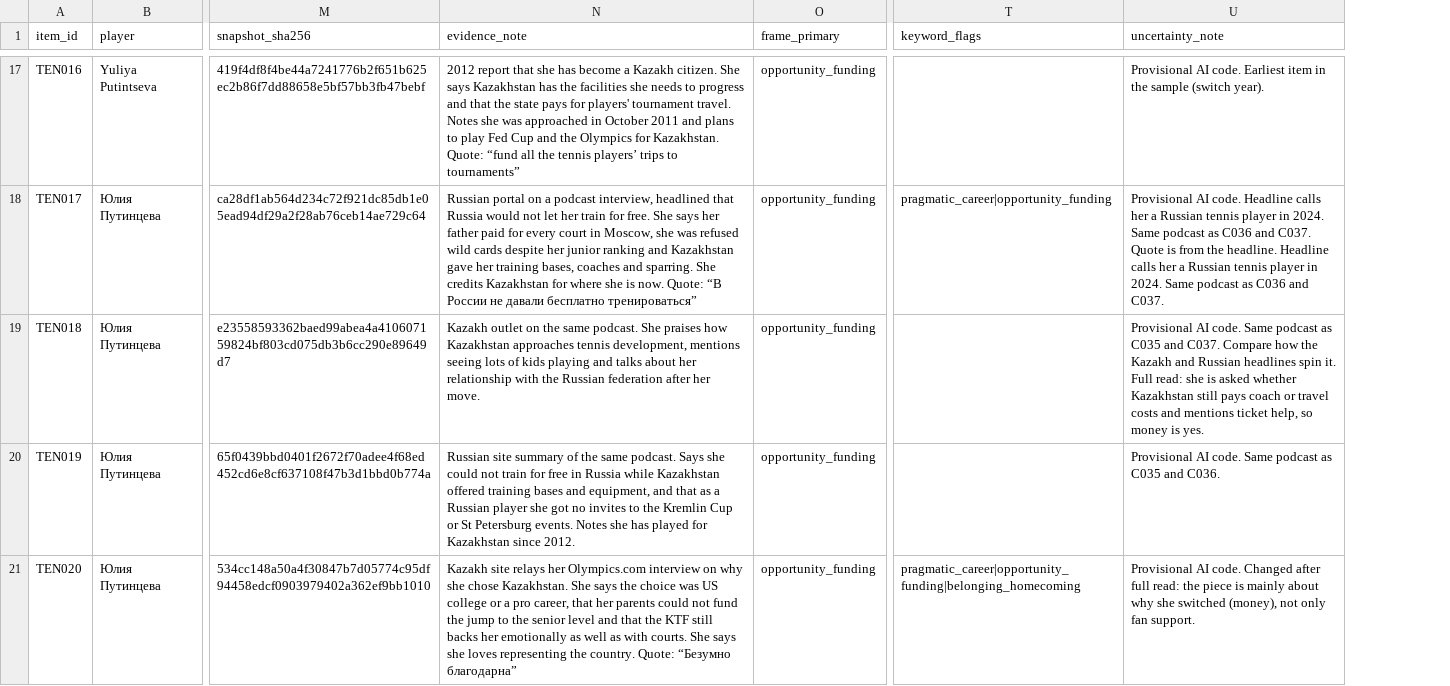
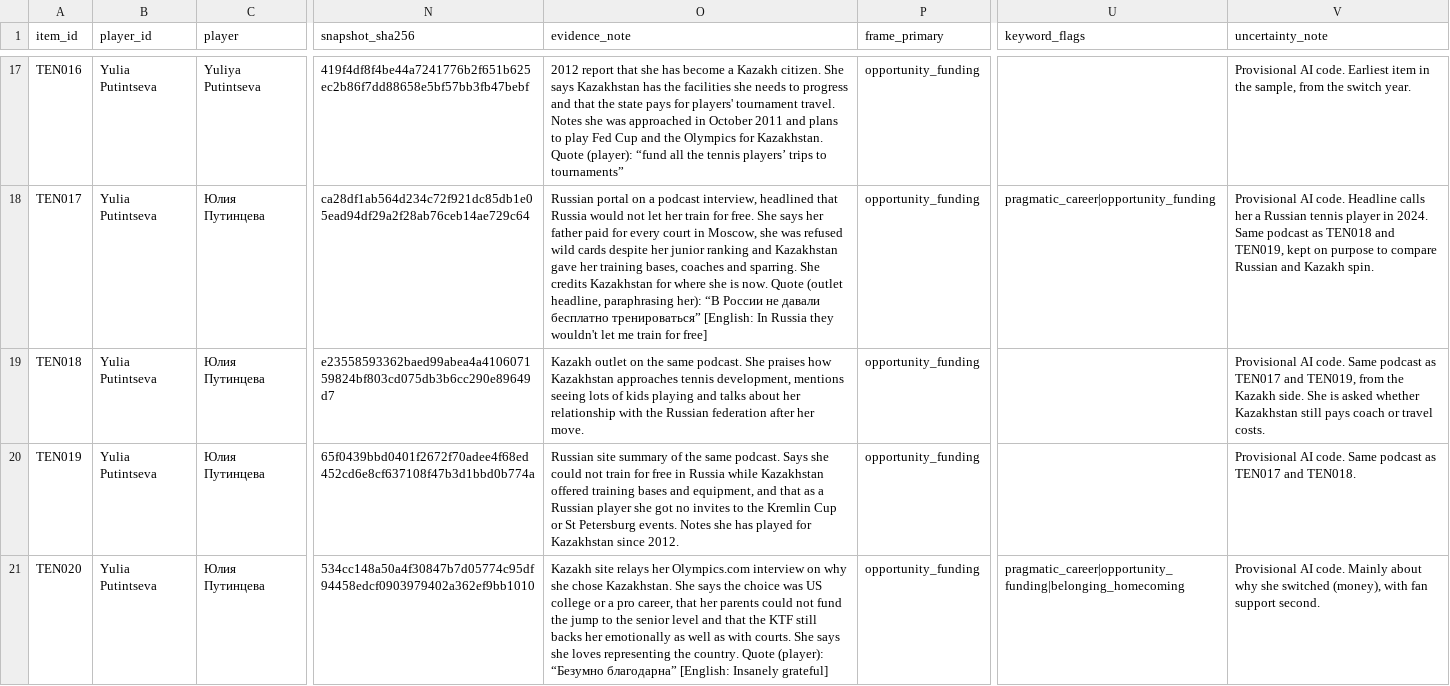
Before and after one commit to CultureAsData-UIUC/is310-fall-2026-group-a3, a CSV file: Milestone 2/joy_tennis_nationality/data/tennis_nationality_dataset.csv, drawn as a sheet; only a part is shown, gaps mark what is left out; addresses are those after the commit; the diff covers the shown part only; the diff names each change by its address in the sheet, - before the commit and + after, or states it on an @@ line.

```diff
--- a/Milestone 2/joy_tennis_nationality/data/tennis_nationality_dataset.csv
+++ b/Milestone 2/joy_tennis_nationality/data/tennis_nationality_dataset.csv
+column B (player_id), rows 17-21: all Yulia Putintseva
-O17 (evidence_note): …for Kazakhstan. Quote: “fund all…
+O17 (evidence_note): …for Kazakhstan. Quote (player): “fund all…
-V17 (uncertainty_note): …in the sample (switch year).
+V17 (uncertainty_note): …in the sample, from the switch year.
-O18 (evidence_note): …is now. Quote: “В России не давали бесплатно тренироваться”
+O18 (evidence_note): …is now. Quote (outlet headline, paraphrasing her): “В России не давали бесплатно тренироваться” [English: In Russia they wouldn't let me train for free]
-V18 (uncertainty_note): …podcast as C036 and C037. Quote is from the headline. Headline calls her a Russian tennis player in 2024. Same podcast as C036 and C037.
+V18 (uncertainty_note): …podcast as TEN018 and TEN019, kept on purpose to compare Russian and Kazakh spin.
-V19 (uncertainty_note): …podcast as C035 and C037. Compare how the Kazakh and Russian headlines spin it. Full read: she is asked whether Kazakhstan still pays coach or travel costs and mentions ticket help, so money is yes.
+V19 (uncertainty_note): …podcast as TEN017 and TEN019, from the Kazakh side. She is asked whether Kazakhstan still pays coach or travel costs.
-V20 (uncertainty_note): …podcast as C035 and C036.
+V20 (uncertainty_note): …podcast as TEN017 and TEN018.
-O21 (evidence_note): …the country. Quote: “Безумно благодарна”
+O21 (evidence_note): …the country. Quote (player): “Безумно благодарна” [English: Insanely grateful]
-V21 (uncertainty_note): …AI code. Changed after full read: the piece is mainly about why she switched (money), not only fan support.
+V21 (uncertainty_note): …AI code. Mainly about why she switched (money), with fan support second.
```
Also changed, not shown: 2 removed rows and 117 edited cells elsewhere in this file, Milestone 2/joy_tennis_nationality/data/coding_suggestions.csv, Milestone 2/joy_tennis_nationality/data/precode_flags.csv, 10 other files.
